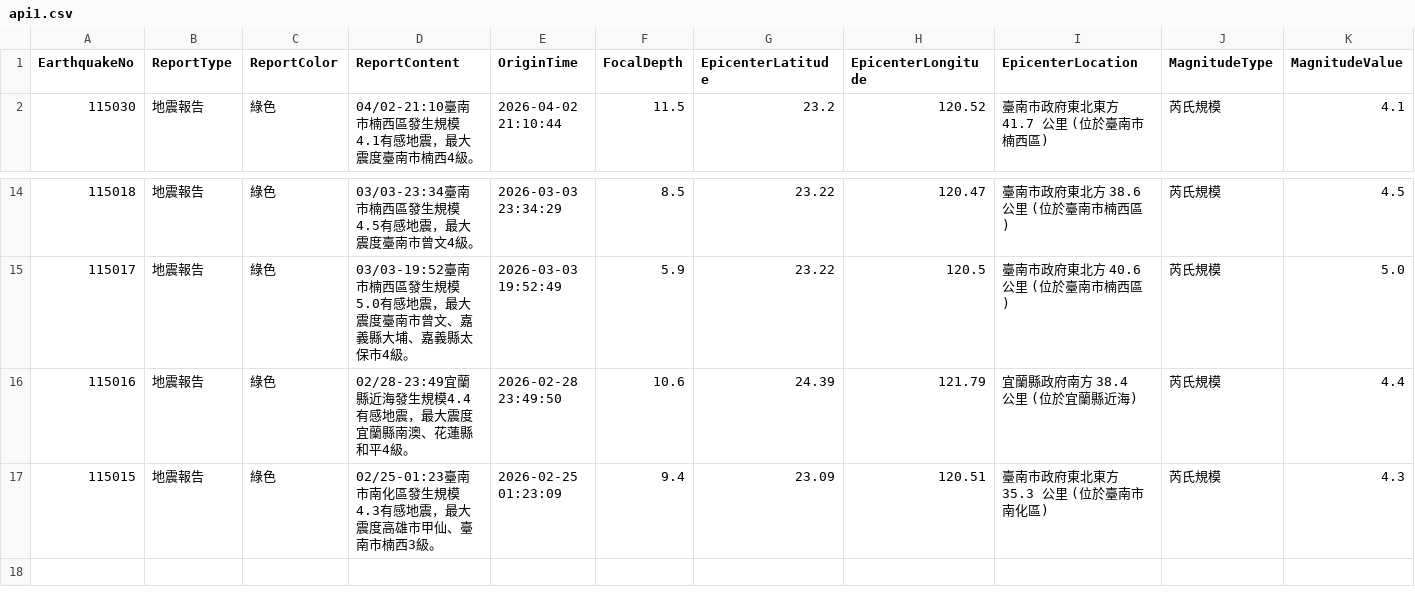
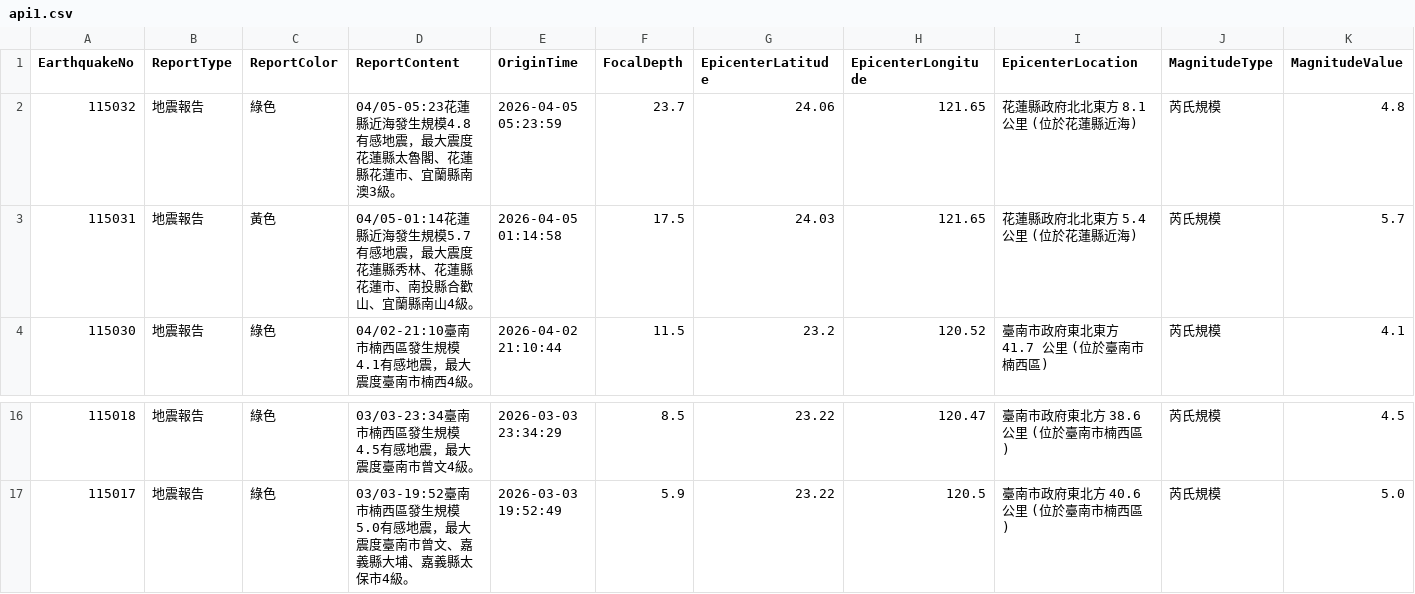
Before and after one commit to FatFang/crawler, a CSV file: api1.csv, drawn as a sheet; only a part is shown, gaps mark what is left out; removed rows and columns are numbered as before the commit, all else as after; rows hold the shown columns only; the diff names each change by its address in the sheet, - before the commit and + after, or states it on an @@ line.

Commit message:
Update api1.csv by bot

```diff
--- a/api1.csv
+++ b/api1.csv
+row 2: 115032 | 地震報告 | 綠色 | 04/05-05:23花蓮縣近海發生規模4.8有感地震，最大震度花蓮縣太魯閣、花蓮縣花蓮市、宜蘭縣南澳3級。 | 2026-04-05 05:23:59 | 23.7 | 24.06 | 121.65 | 花蓮縣政府北北東方 8.1 公里 (位於花蓮縣近海) | 芮氏規模 | 4.8
+row 3: 115031 | 地震報告 | 黃色 | 04/05-01:14花蓮縣近海發生規模5.7有感地震，最大震度花蓮縣秀林、花蓮縣花蓮市、南投縣合歡山、宜蘭縣南山4級。 | 2026-04-05 01:14:58 | 17.5 | 24.03 | 121.65 | 花蓮縣政府北北東方 5.4 公里 (位於花蓮縣近海) | 芮氏規模 | 5.7
-row 16: 115016 | 地震報告 | 綠色 | 02/28-23:49宜蘭縣近海發生規模4.4有感地震，最大震度宜蘭縣南澳、花蓮縣和平4級。 | 2026-02-28 23:49:50 | 10.6 | 24.39 | 121.79 | 宜蘭縣政府南方 38.4 公里 (位於宜蘭縣近海) | 芮氏規模 | 4.4
-row 17: 115015 | 地震報告 | 綠色 | 02/25-01:23臺南市南化區發生規模4.3有感地震，最大震度高雄市甲仙、臺南市楠西3級。 | 2026-02-25 01:23:09 | 9.4 | 23.09 | 120.51 | 臺南市政府東北東方 35.3 公里 (位於臺南市南化區) | 芮氏規模 | 4.3
```
